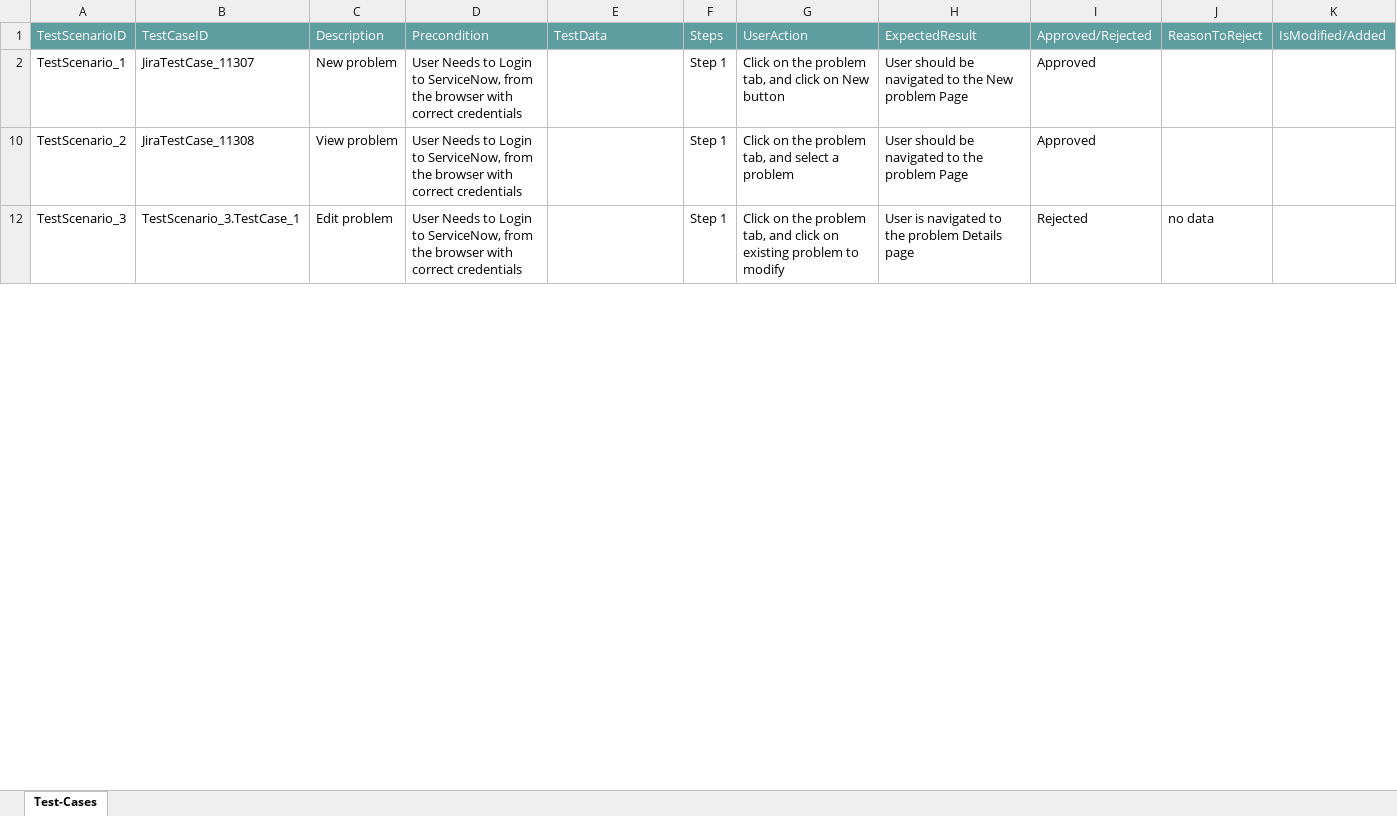
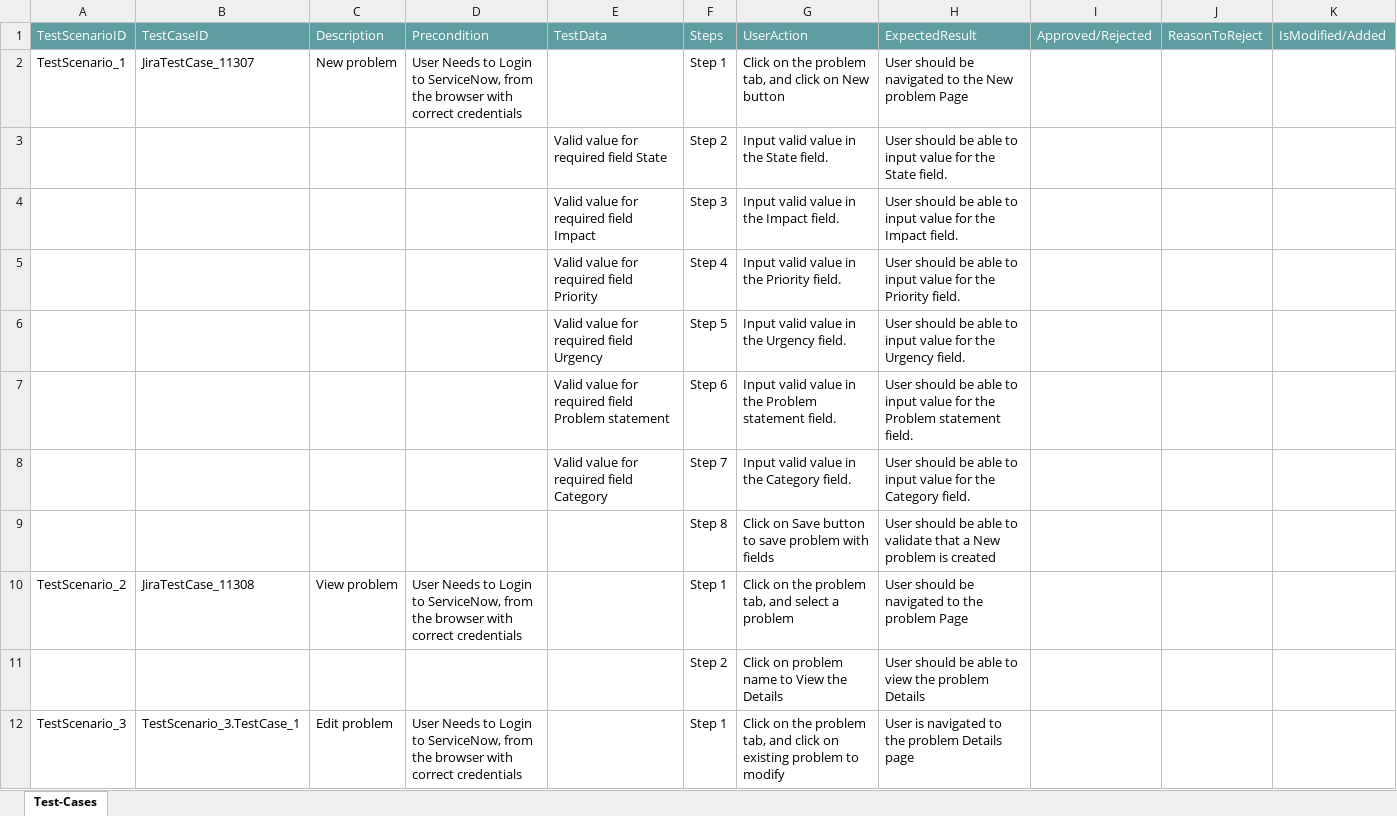
Before and after one commit to ShaikMohamedIrfan/KavyaJeeraTst, an Excel workbook: tp_pack1.xlsx, sheet Test-Cases, drawn as a sheet; only a part is shown; values as stored, in another font and other column widths than the file's, no borders; table styles not drawn; the diff covers the shown part only; the diff names each change by its address in the sheet, - before the commit and + after, or states it on an @@ line.

Commit message:
Initial Commit for Verification of Test cases

```diff
--- a/tp_pack1.xlsx (sheet Test-Cases)
+++ b/tp_pack1.xlsx (sheet Test-Cases)
-I2: Approved
+I2: (empty)
@@ row 3 unhidden:  |  |  |  | Valid value for required field State | Step 2 | Input valid value in the State field. | User should be able to input value for the State field. @@
@@ row 4 unhidden:  |  |  |  | Valid value for required field Impact | Step 3 | Input valid value in the Impact field. | User should be able to input value for the Impact field. @@
@@ row 5 unhidden:  |  |  |  | Valid value for required field Priority | Step 4 | Input valid value in the Priority field. | User should be able to input value for the Priority field. @@
@@ row 6 unhidden:  |  |  |  | Valid value for required field Urgency | Step 5 | Input valid value in the Urgency field. | User should be able to input value for the Urgency field. @@
@@ row 7 unhidden:  |  |  |  | Valid value for required field Problem statement | Step 6 | Input valid value in the Problem statement field. | User should be able to input value for the Problem statement field. @@
@@ row 8 unhidden:  |  |  |  | Valid value for required field Category | Step 7 | Input valid value in the Category field. | User should be able to input value for the Category field. @@
@@ row 9 unhidden:  |  |  |  |  | Step 8 | Click on Save button to save problem with fields | User should be able to validate that a New problem is created @@
-I10: Approved
+I10: (empty)
@@ row 11 unhidden:  |  |  |  |  | Step 2 | Click on problem name to View the Details | User should be able to view the problem Details @@
-I12: Rejected
+I12: (empty)
-J12: no data
+J12: (empty)
```
Also changed, not shown: 9 hidden or unhidden rows and 1 edited cell elsewhere in this sheet.
